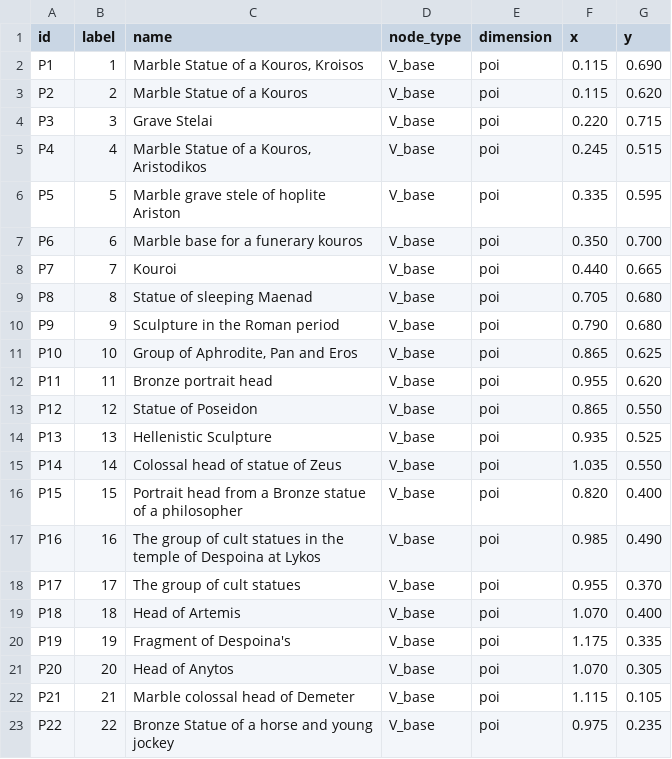
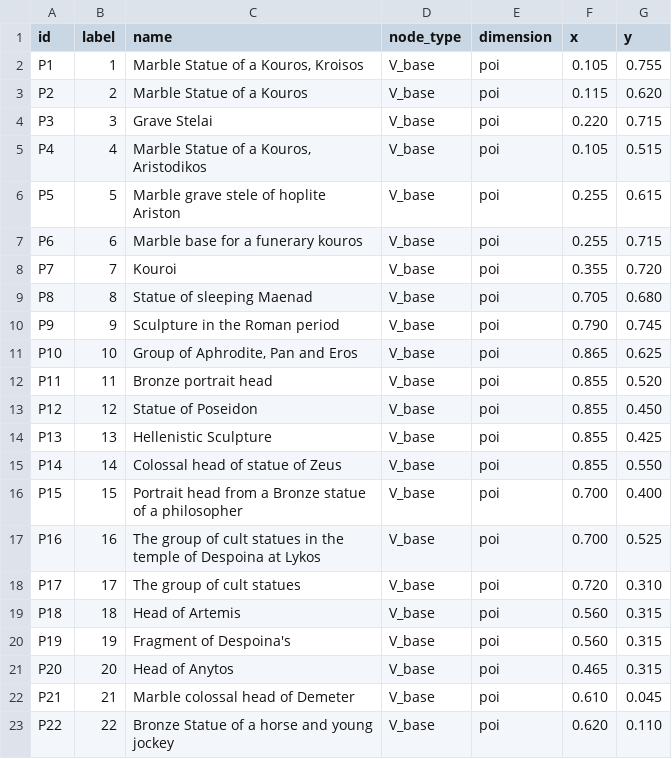
Before and after one commit to alaaeddine29/gsitm-dmkg-visualizer, a CSV file: data/poi_nodes.csv, drawn as a sheet; only a part is shown; the diff covers the shown part only.

Commit message:
Update POI node data

```diff
--- a/data/poi_nodes.csv
+++ b/data/poi_nodes.csv
@@ -1,23 +1,23 @@
 id,label,name,node_type,dimension,x,y
-P1,1,"Marble Statue of a Kouros, Kroisos",V_base,poi,0.115,0.690
+P1,1,"Marble Statue of a Kouros, Kroisos",V_base,poi,0.105,0.755
 P2,2,"Marble Statue of a Kouros",V_base,poi,0.115,0.620
 P3,3,"Grave Stelai",V_base,poi,0.220,0.715
-P4,4,"Marble Statue of a Kouros, Aristodikos",V_base,poi,0.245,0.515
-P5,5,"Marble grave stele of hoplite Ariston",V_base,poi,0.335,0.595
-P6,6,"Marble base for a funerary kouros",V_base,poi,0.350,0.700
-P7,7,"Kouroi",V_base,poi,0.440,0.665
+P4,4,"Marble Statue of a Kouros, Aristodikos",V_base,poi,0.105,0.515
+P5,5,"Marble grave stele of hoplite Ariston",V_base,poi,0.255,0.615
+P6,6,"Marble base for a funerary kouros",V_base,poi,0.255,0.715
+P7,7,"Kouroi",V_base,poi,0.355,0.720
 P8,8,"Statue of sleeping Maenad",V_base,poi,0.705,0.680
-P9,9,"Sculpture in the Roman period",V_base,poi,0.790,0.680
+P9,9,"Sculpture in the Roman period",V_base,poi,0.790,0.745
 P10,10,"Group of Aphrodite, Pan and Eros",V_base,poi,0.865,0.625
-P11,11,"Bronze portrait head",V_base,poi,0.955,0.620
-P12,12,"Statue of Poseidon",V_base,poi,0.865,0.550
-P13,13,"Hellenistic Sculpture",V_base,poi,0.935,0.525
-P14,14,"Colossal head of statue of Zeus",V_base,poi,1.035,0.550
-P15,15,"Portrait head from a Bronze statue of a philosopher",V_base,poi,0.820,0.400
-P16,16,"The group of cult statues in the temple of Despoina at Lykos",V_base,poi,0.985,0.490
-P17,17,"The group of cult statues",V_base,poi,0.955,0.370
-P18,18,"Head of Artemis",V_base,poi,1.070,0.400
-P19,19,"Fragment of Despoina's",V_base,poi,1.175,0.335
-P20,20,"Head of Anytos",V_base,poi,1.070,0.305
-P21,21,"Marble colossal head of Demeter",V_base,poi,1.115,0.105
-P22,22,"Bronze Statue of a horse and young jockey",V_base,poi,0.975,0.235
+P11,11,"Bronze portrait head",V_base,poi,0.855,0.520
+P12,12,"Statue of Poseidon",V_base,poi,0.855,0.450
+P13,13,"Hellenistic Sculpture",V_base,poi,0.855,0.425
+P14,14,"Colossal head of statue of Zeus",V_base,poi,0.855,0.550
+P15,15,"Portrait head from a Bronze statue of a philosopher",V_base,poi,0.700,0.400
+P16,16,"The group of cult statues in the temple of Despoina at Lykos",V_base,poi,0.700,0.525
+P17,17,"The group of cult statues",V_base,poi,0.720,0.310
+P18,18,"Head of Artemis",V_base,poi,0.560,0.315
+P19,19,"Fragment of Despoina's",V_base,poi,0.560,0.315
+P20,20,"Head of Anytos",V_base,poi,0.465,0.315
+P21,21,"Marble colossal head of Demeter",V_base,poi,0.610,0.045
+P22,22,"Bronze Statue of a horse and young jockey",V_base,poi,0.620,0.110
```
Also changed, not shown: 11 edited cells elsewhere in this file.
